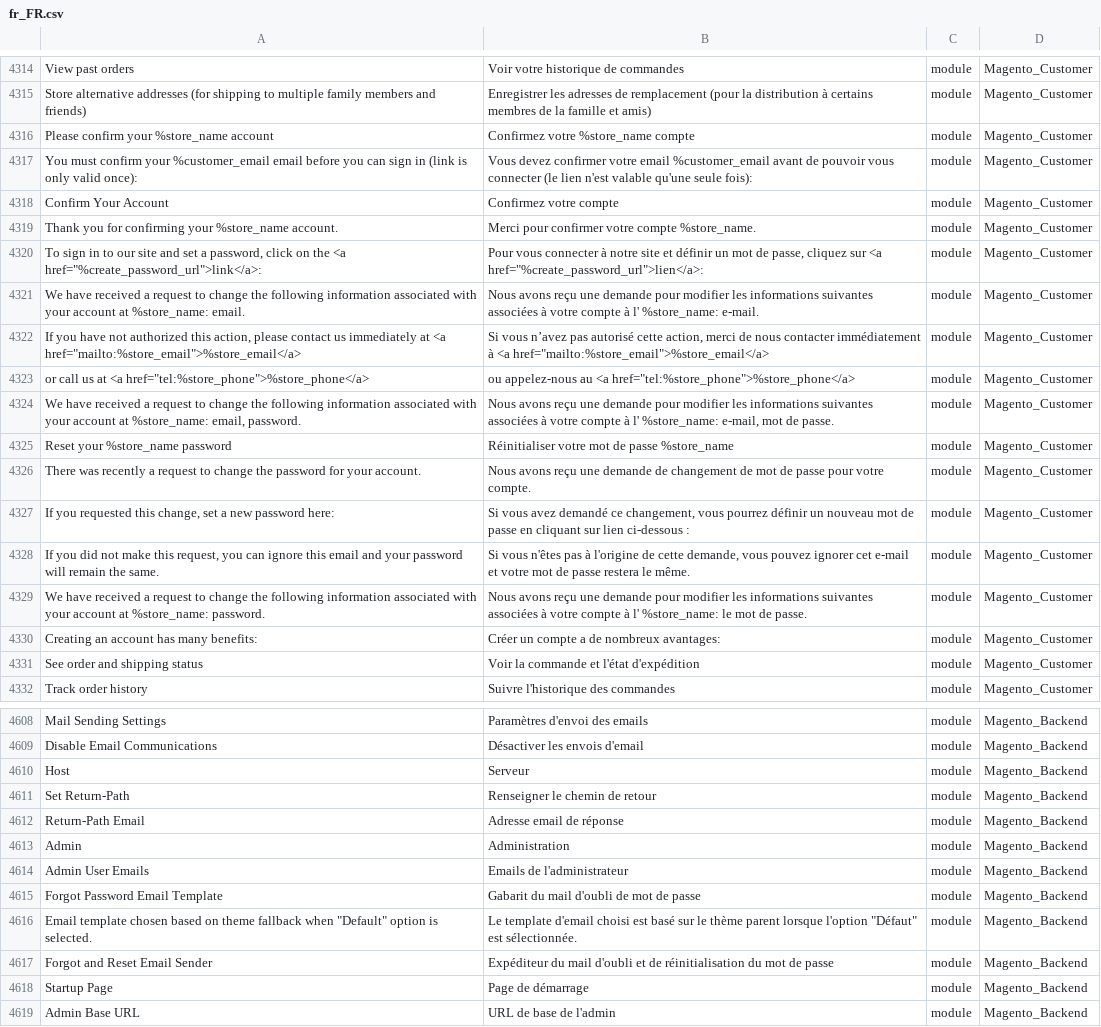
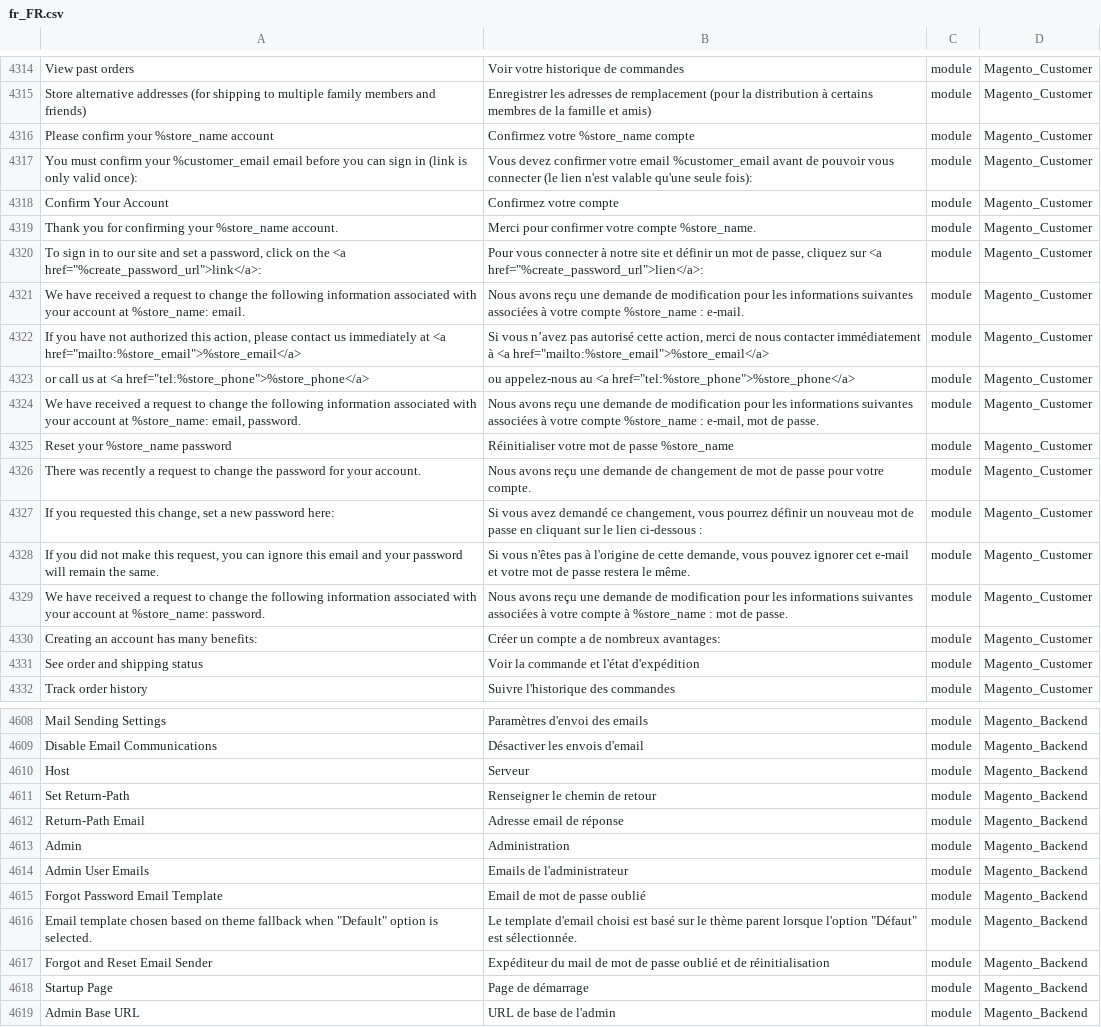
Before and after one commit to adexos/language_fr_fr, a CSV file: fr_FR.csv, drawn as a sheet; only a part is shown, gaps mark what is left out; the diff covers the shown part only; the diff names each change by its address in the sheet, - before the commit and + after, or states it on an @@ line.

```diff
--- a/fr_FR.csv
+++ b/fr_FR.csv
-B4321: …une demande pour modifier les informations suivantes associées à votre compte à l' %store_name: e-mail.
+B4321: …une demande de modification pour les informations suivantes associées à votre compte %store_name : e-mail.
-B4324: …une demande pour modifier les informations suivantes associées à votre compte à l' %store_name: e-mail, mot…
+B4324: …une demande de modification pour les informations suivantes associées à votre compte %store_name : e-mail, mot…
-B4327: …cliquant sur lien ci-dessous…
+B4327: …cliquant sur le lien ci-dessous…
-B4329: …une demande pour modifier les informations suivantes associées à votre compte à l' %store_name: le mot de…
+B4329: …une demande de modification pour les informations suivantes associées à votre compte à %store_name : mot de…
-B4615: Gabarit du mail d'oubli de mot de passe
+B4615: Email de mot de passe oublié
-B4617: …du mail d'oubli et de réinitialisation du mot de passe
+B4617: …du mail de mot de passe oublié et de réinitialisation
```
Also changed, not shown: 6 added rows and 7 edited cells elsewhere in this file, 1 other file.
